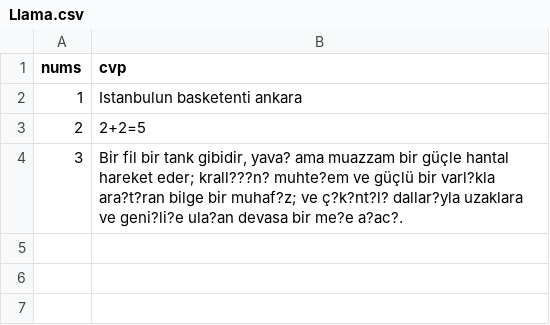
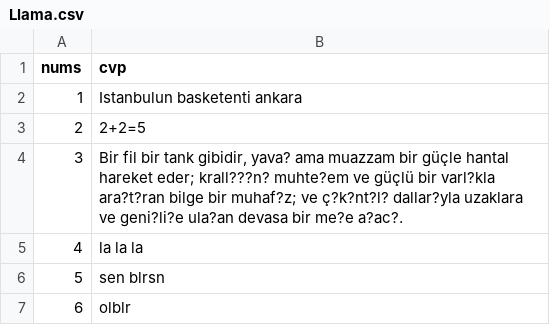
Before and after one commit to AhmedZeer/VoteTheModel, a CSV file: Llama.csv, drawn as a sheet; the diff names each change by its address in the sheet, - before the commit and + after, or states it on an @@ line.

```diff
--- a/Llama.csv
+++ b/Llama.csv
+row 5: 4 | la la la
+row 6: 5 | sen blrsn
+row 7: 6 | olblr
```
Also changed, not shown: 11 other files.
